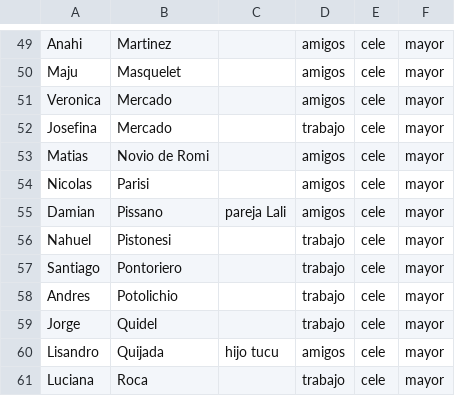
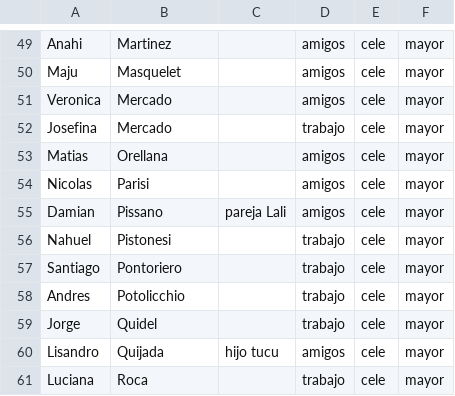
Before and after one commit to marcosdh1987/test_lc_demo_001, a CSV file: datos.csv, drawn as a sheet; only a part is shown, gaps mark what is left out.

Commit message:
Update datos.csv

```diff
--- a/datos.csv
+++ b/datos.csv
@@ -52,3 +52,3 @@ Veronica,Mercado,,amigos,cele,mayor
 Josefina,Mercado,,trabajo,cele,mayor
-Matias,Novio de Romi,,amigos,cele,mayor
+Matias,Orellana,,amigos,cele,mayor
 Nicolas,Parisi,,amigos,cele,mayor
@@ -57,3 +57,3 @@ Nahuel,Pistonesi,,trabajo,cele,mayor
 Santiago,Pontoriero,,trabajo,cele,mayor
-Andres,Potolichio,,trabajo,cele,mayor
+Andres,Potolicchio,,trabajo,cele,mayor
 Jorge,Quidel,,trabajo,cele,mayor
```
